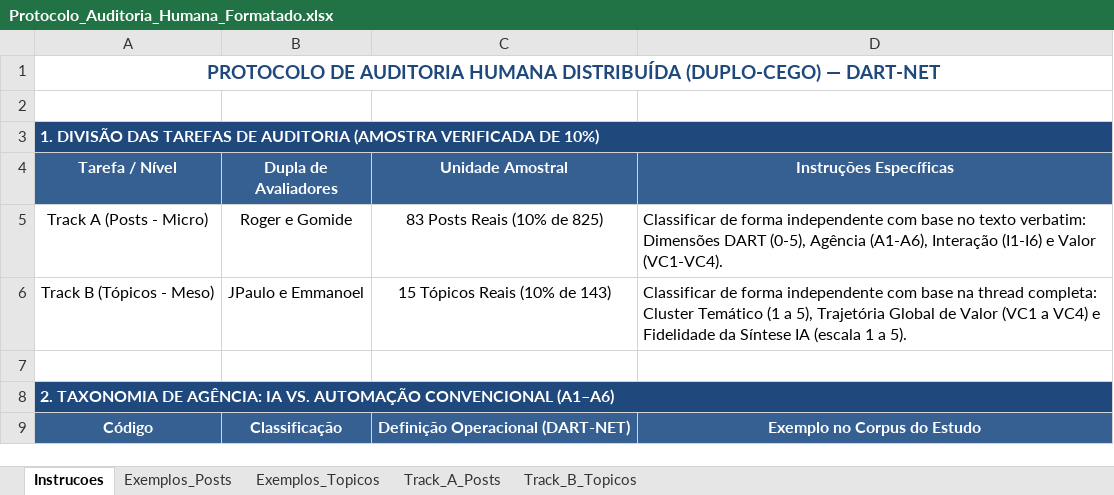
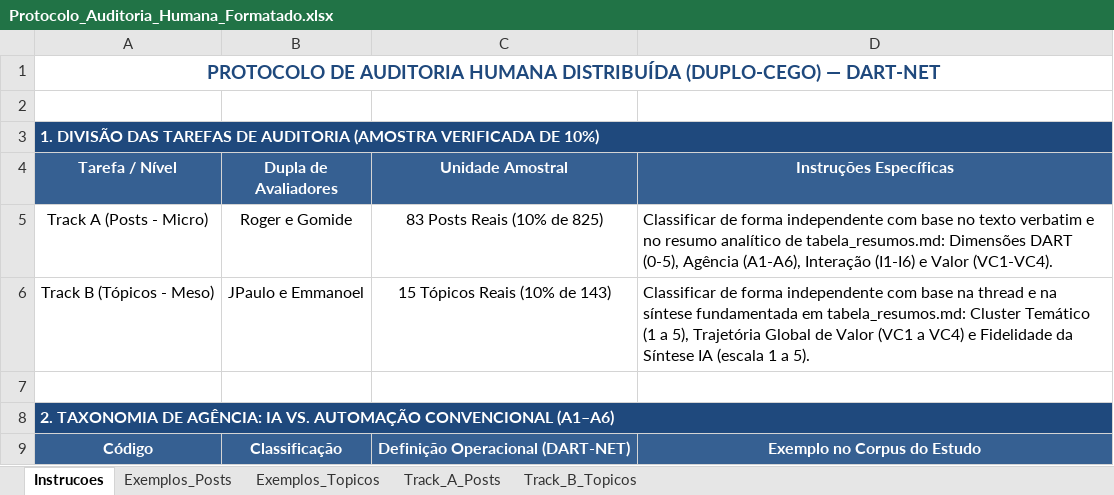
Before and after one commit to ESACT-IPB/Interac-a-o-Humano-IA-e-Cocriac-a-o-de-Valor-em-Ecossistemas-de-Videojogos, an Excel workbook: output/Protocolo_Auditoria_Humana_Formatado.xlsx, sheet Instrucoes, drawn as a sheet; only a part is shown; values as stored, in another font and other column widths than the file's, no borders; the diff names each change by its address in the sheet, - before the commit and + after, or states it on an @@ line.

Commit message:
fix: preenche Resumo_Analitico_IA em Track A e Track B com base estrita em tabela_resumos.md

```diff
--- a/output/Protocolo_Auditoria_Humana_Formatado.xlsx (sheet Instrucoes)
+++ b/output/Protocolo_Auditoria_Humana_Formatado.xlsx (sheet Instrucoes)
-D5 (Instruções Específicas): …no texto verbatim: Dimensões DART…
+D5 (Instruções Específicas): …no texto verbatim e no resumo analítico de tabela_resumos.md: Dimensões DART…
-D6 (Instruções Específicas): …na thread completa: Cluster Temático…
+D6 (Instruções Específicas): …na thread e na síntese fundamentada em tabela_resumos.md: Cluster Temático…
```
Also changed, not shown: sheet Track_B_Topicos, sheet Exemplos_Posts, sheet Exemplos_Topicos, sheet Track_A_Posts, 1 other file.
